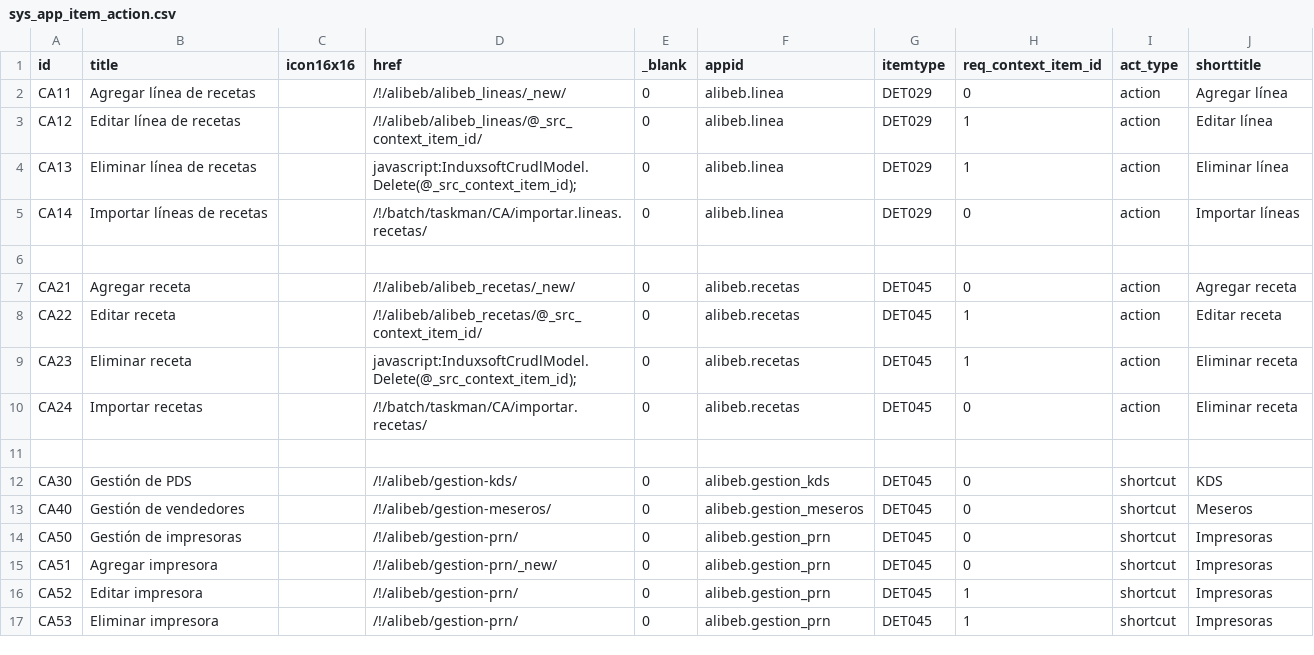
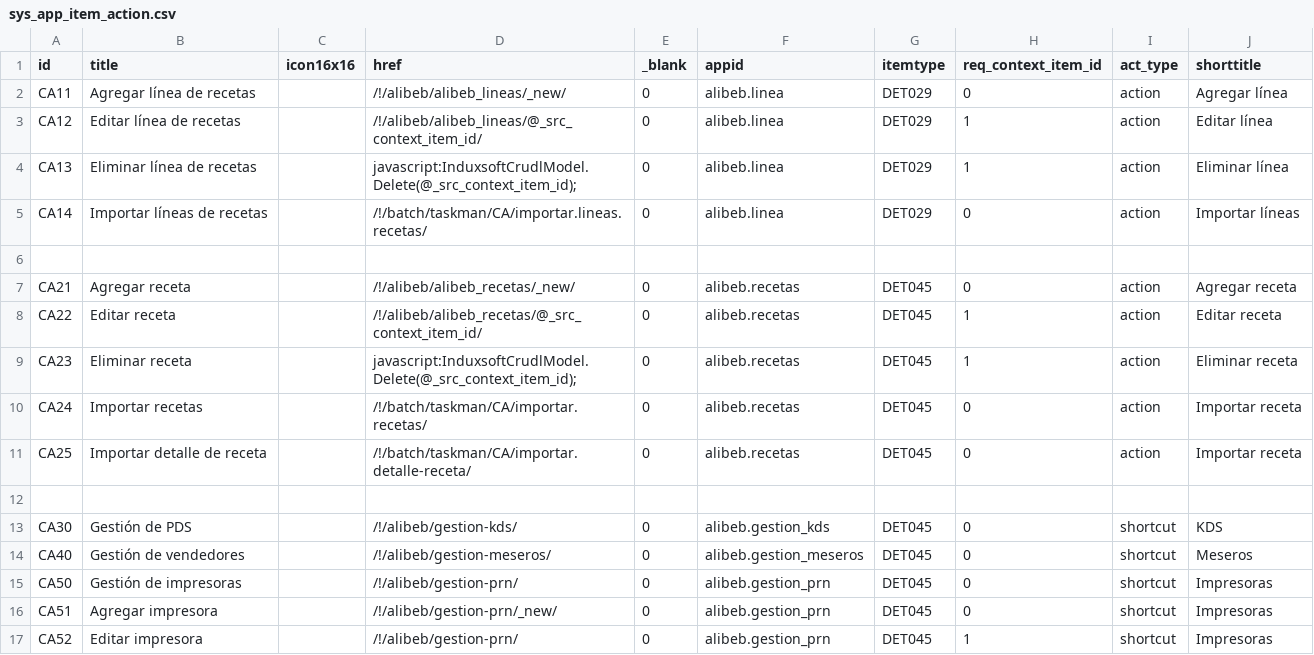
Before and after one commit to Induxsoft/alibeb, a CSV file: src/alibeb/_install/app_info/sys_app_item_action.csv, drawn as a sheet; only a part is shown; the shorter side is filled out with more unchanged rows.

```diff
--- a/src/alibeb/_install/app_info/sys_app_item_action.csv
+++ b/src/alibeb/_install/app_info/sys_app_item_action.csv
@@ -9,3 +9,4 @@
 "CA23","Eliminar receta","","javascript:InduxsoftCrudlModel.Delete(@_src_context_item_id);","0","alibeb.recetas","DET045","1","action","Eliminar receta"
-"CA24","Importar recetas","","/!/batch/taskman/CA/importar.recetas/","0","alibeb.recetas","DET045","0","action","Eliminar receta"
+"CA24","Importar recetas","","/!/batch/taskman/CA/importar.recetas/","0","alibeb.recetas","DET045","0","action","Importar receta"
+"CA25","Importar detalle de receta","","/!/batch/taskman/CA/importar.detalle-receta/","0","alibeb.recetas","DET045","0","action","Importar receta"
 
```
Also changed, not shown: src/alibeb/_install/initial_data/sitem.csv, 4 other files.
